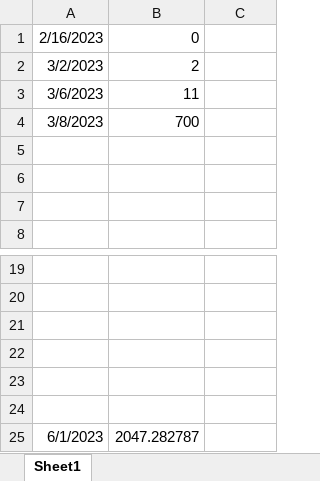
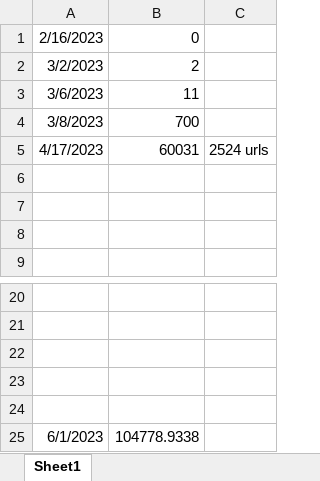
Before and after one commit to Ottamen99/SwaggerHub-Crawler, an Excel workbook: docs/api_forecast.xlsx, sheet Sheet1, drawn as a sheet; only a part is shown, gaps mark what is left out; values as stored, in another font and other column widths than the file's, no borders; removed rows and columns are numbered as before the commit, all else as after; the diff names each change by its address in the sheet, - before the commit and + after, or states it on an @@ line.

```diff
--- a/docs/api_forecast.xlsx (sheet Sheet1)
+++ b/docs/api_forecast.xlsx (sheet Sheet1)
+row 5: 4/17/2023 | 60031 | 2524 urls
-row 24: (empty)
-B25: 2047.282787
+B25: 104778.9338
```
Also changed, not shown: 10 other files.
